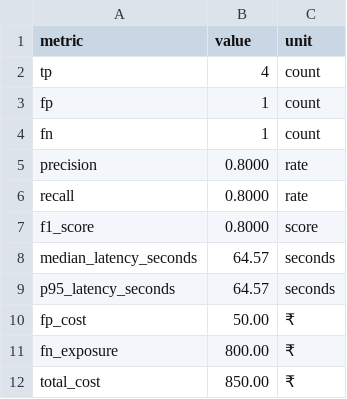
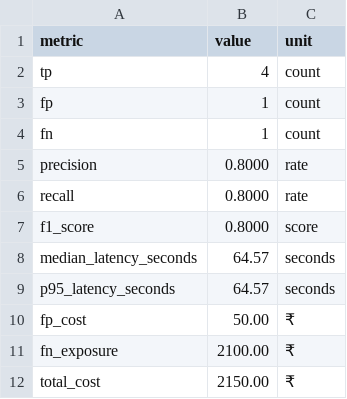
Before and after one commit to ak-bharadwaj/fraud-spike-detector, a CSV file: artifacts/final/metrics.csv, drawn as a sheet.

```diff
--- a/artifacts/final/metrics.csv
+++ b/artifacts/final/metrics.csv
@@ -10,3 +10,3 @@ p95_latency_seconds,64.57,seconds
 fp_cost,50.00,₹
-fn_exposure,800.00,₹
-total_cost,850.00,₹
+fn_exposure,2100.00,₹
+total_cost,2150.00,₹
```
Also changed, not shown: 10 other files.
